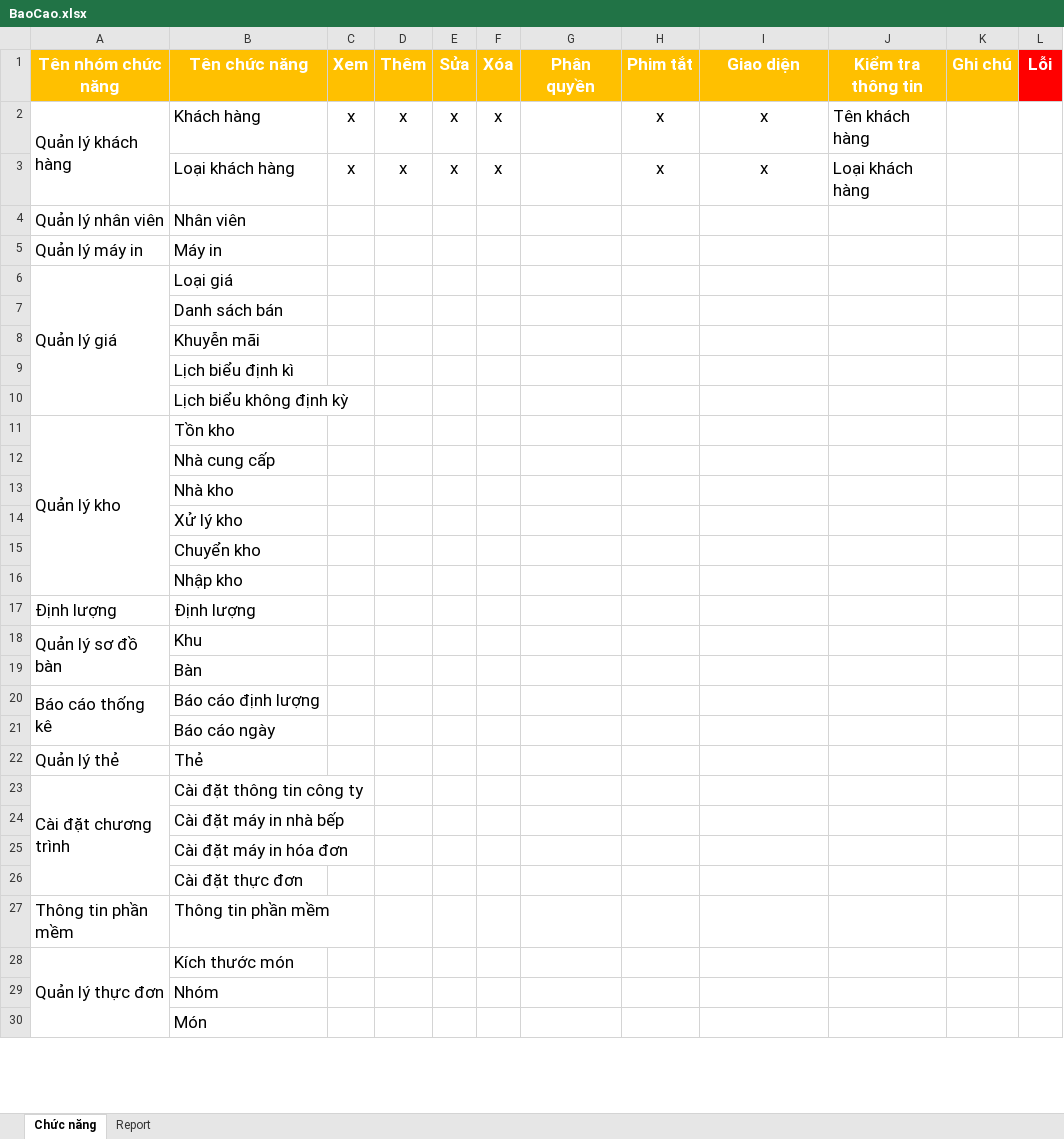
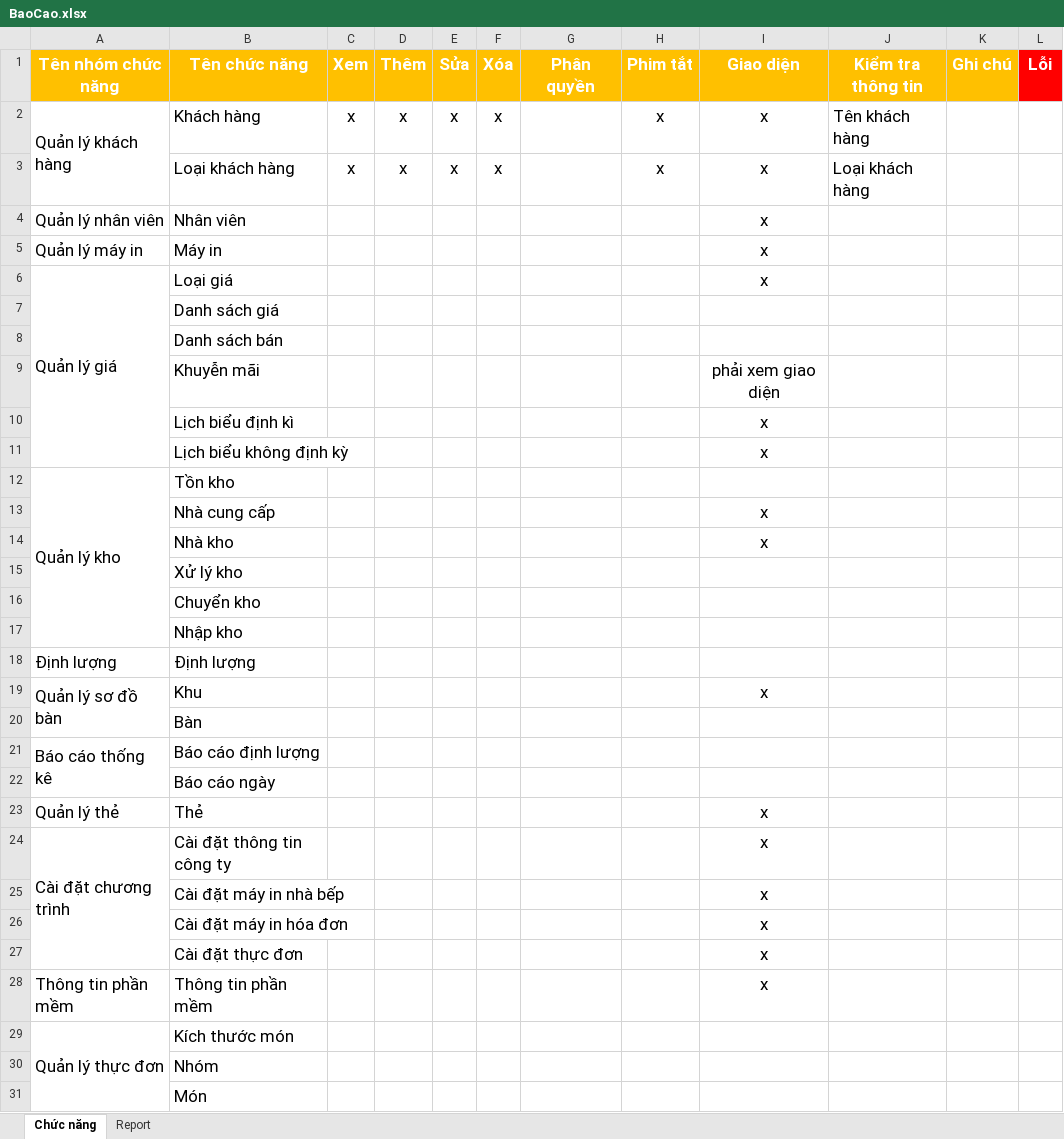
Before and after one commit to chutinhha/restaurant-cafe, an Excel workbook: BaoCaoCongViec/BaoCao.xlsx, sheet Chức năng, drawn as a sheet; only a part is shown; values as stored, in another font and other column widths than the file's, no borders; addresses are those after the commit; the diff covers the shown part only; the diff names each change by its address in the sheet, - before the commit and + after, or states it on an @@ line.

```diff
--- a/BaoCaoCongViec/BaoCao.xlsx (sheet Chức năng)
+++ b/BaoCaoCongViec/BaoCao.xlsx (sheet Chức năng)
-I4:I6 (Giao diện): (empty)
+I4:I6 (Giao diện): x
+row 7:  | Danh sách giá
-I9 (Giao diện): (empty)
+I9 (Giao diện): phải xem giao diện
-I10:I11 (Giao diện): (empty)
+I10:I11 (Giao diện): x
-I13:I14 (Giao diện): (empty)
+I13:I14 (Giao diện): x
-I19 (Giao diện): (empty)
+I19 (Giao diện): x
-I23:I28 (Giao diện): (empty)
+I23:I28 (Giao diện): x
```
Also changed, not shown: 1 edited cell elsewhere in this sheet, 50 other files.
